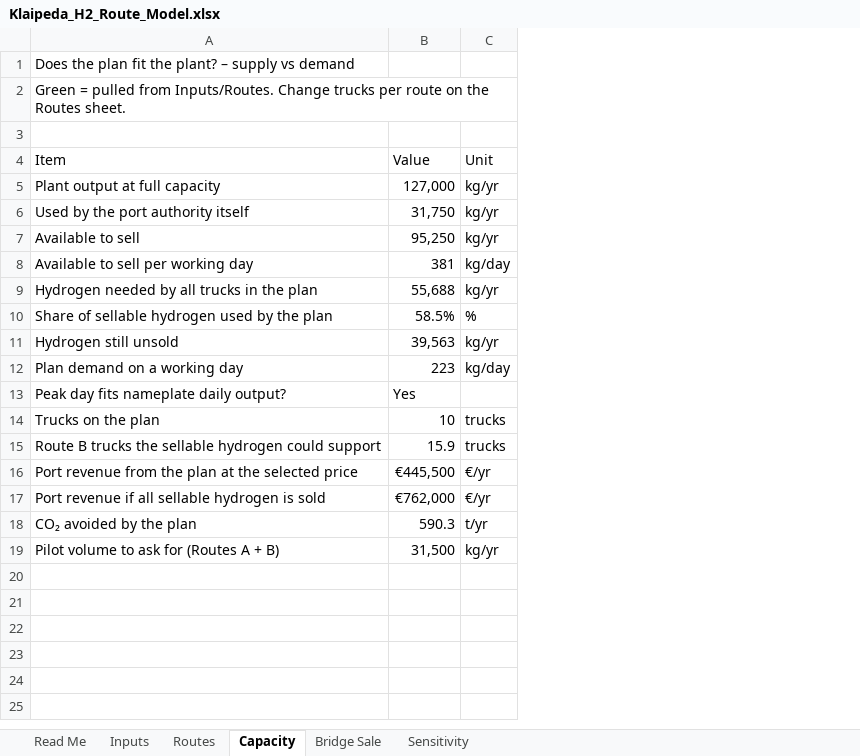
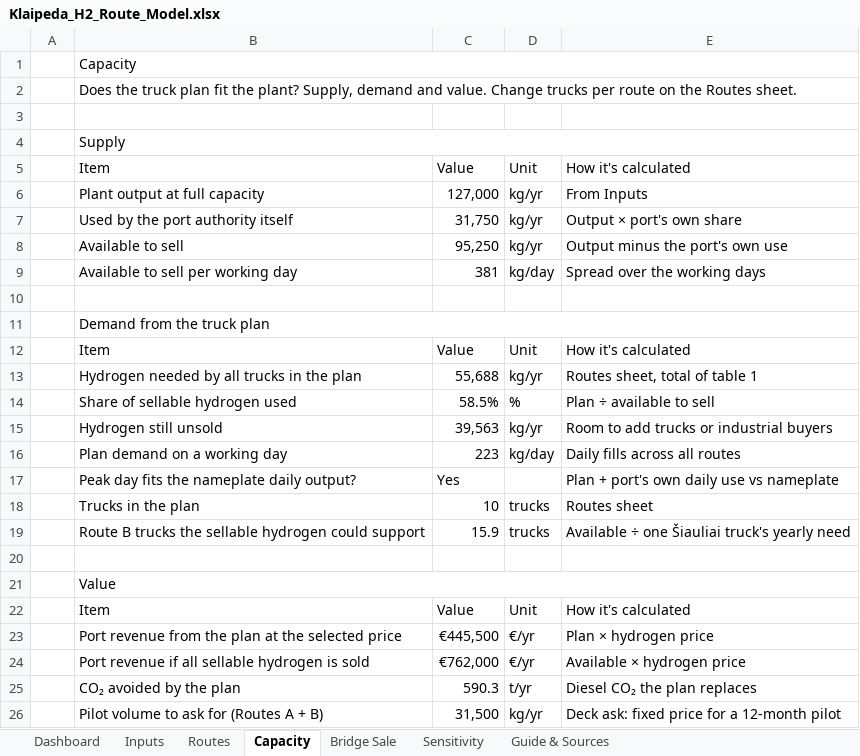
Before and after one commit to djoeeej/djoeeej, an Excel workbook: klaipeda-h2/Klaipeda_H2_Route_Model.xlsx, sheet Capacity, drawn as a sheet; values as stored, in another font and other column widths than the file's, no cell formats; conditional formats not drawn; addresses are those after the commit; the diff names each change by its address in the sheet, - before the commit and + after, or states it on an @@ line.

```diff
--- a/klaipeda-h2/Klaipeda_H2_Route_Model.xlsx (sheet Capacity)
+++ b/klaipeda-h2/Klaipeda_H2_Route_Model.xlsx (sheet Capacity)
-sheet tab: Read Me
+sheet tab: Dashboard
+sheet tab: Guide & Sources
+column A, empty
+column E, rows 5-9: How it's calculated | From Inputs | Output × port's own share | Output minus the port's own use | Spread over the working days; rows 13-19: Routes sheet, total of table 1 | Plan ÷ available to sell | Room to add trucks or industrial buyers | Daily fills across all routes | Plan + port's own daily use vs nameplate | Routes sheet | Available ÷ one Šiauliai truck's yearly need; rows 23-26: Plan × hydrogen price | Available × hydrogen price | Diesel CO₂ the plan replaces | Deck ask: fixed price for a 12-month pilot
-B1: Does the plan fit the plant? – supply vs demand
+B1: Capacity
+B1:E1 merged
-B2: Green = pulled from Inputs/Routes. Change trucks…
+B2: Does the truck plan fit the plant? Supply, demand and value. Change trucks…
+B2:E2 merged
+row 4:  | Supply
+row 10: (empty)
+row 11:  | Demand from the truck plan
+row 12:  | Item | Value | Unit | How it's calculated
-B14: Share of sellable hydrogen used by the plan
+B14: Share of sellable hydrogen used
-B17: Peak day fits nameplate daily output?
+B17: Peak day fits the nameplate daily output?
-B18: Trucks on the plan
+B18: Trucks in the plan
+row 20: (empty)
+row 21:  | Value
+row 22:  | Item | Value | Unit | How it's calculated
```
Also changed, not shown: sheet Routes, sheet Dashboard, sheet Inputs, sheet Sensitivity, sheet Bridge Sale, cell formats, formulas that keep their value, charts or pictures.
